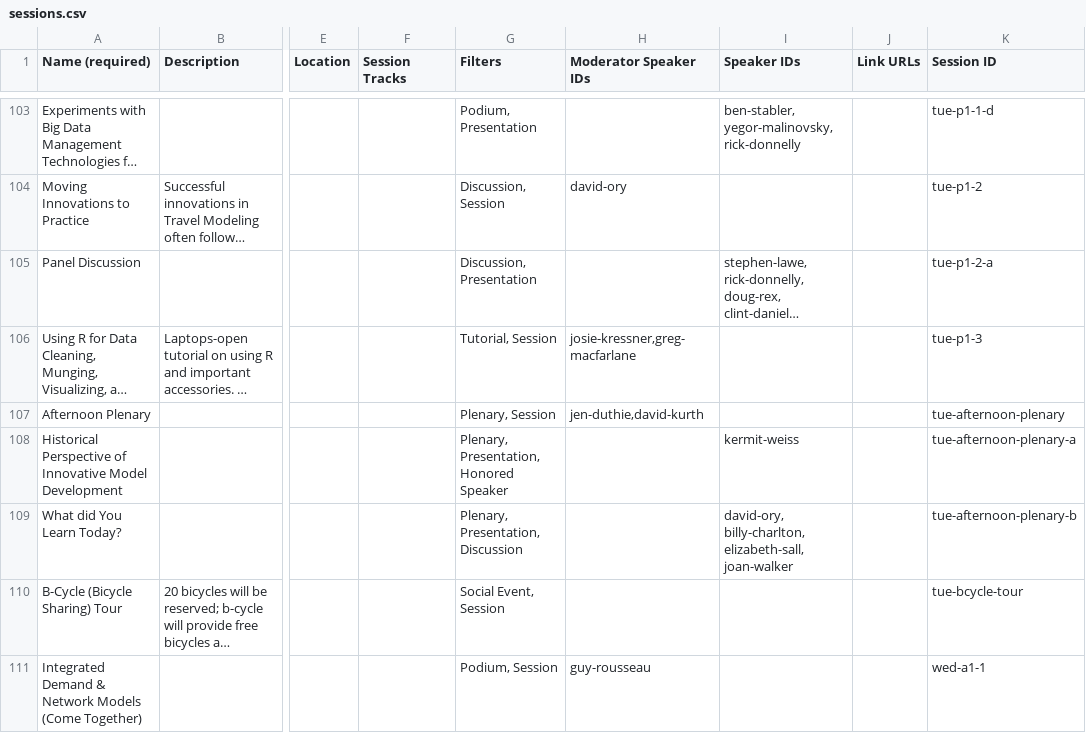
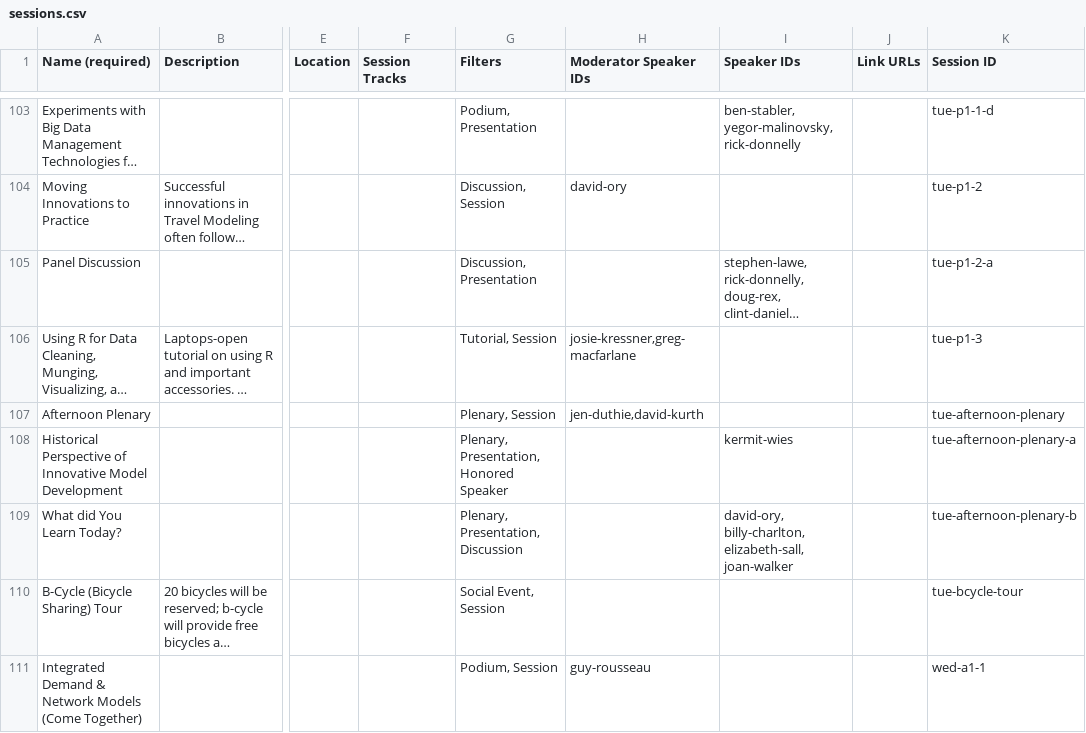
Before and after one commit to colemant/innovations-conference, a CSV file: working/sessions.csv, drawn as a sheet; only a part is shown, gaps mark what is left out; long unchanged cells end in …; the diff covers the shown part only; the diff names each change by its address in the sheet, - before the commit and + after, or states it on an @@ line.

```diff
--- a/working/sessions.csv
+++ b/working/sessions.csv
-I108 (Speaker IDs): kermit-weiss
+I108 (Speaker IDs): kermit-wies
```
Also changed, not shown: 11 edited cells elsewhere in this file, working/speakers.csv, 2 other files.
